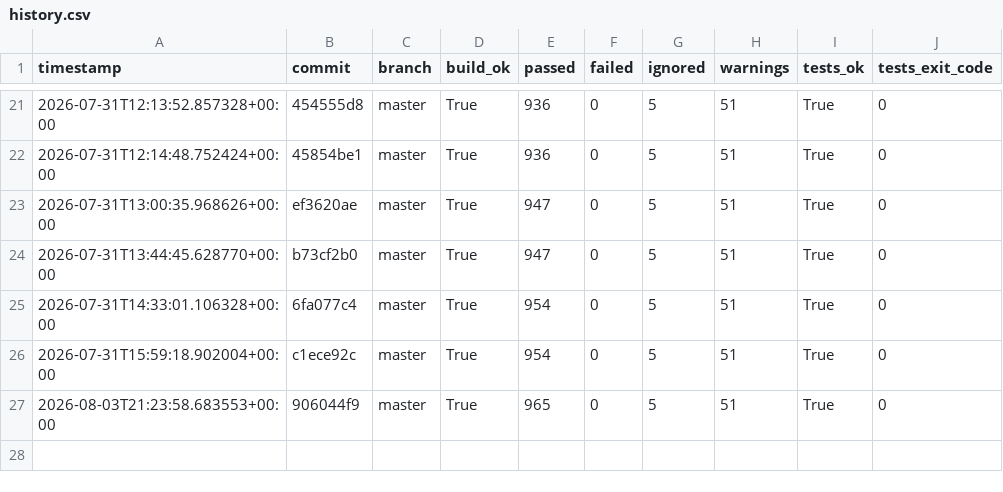
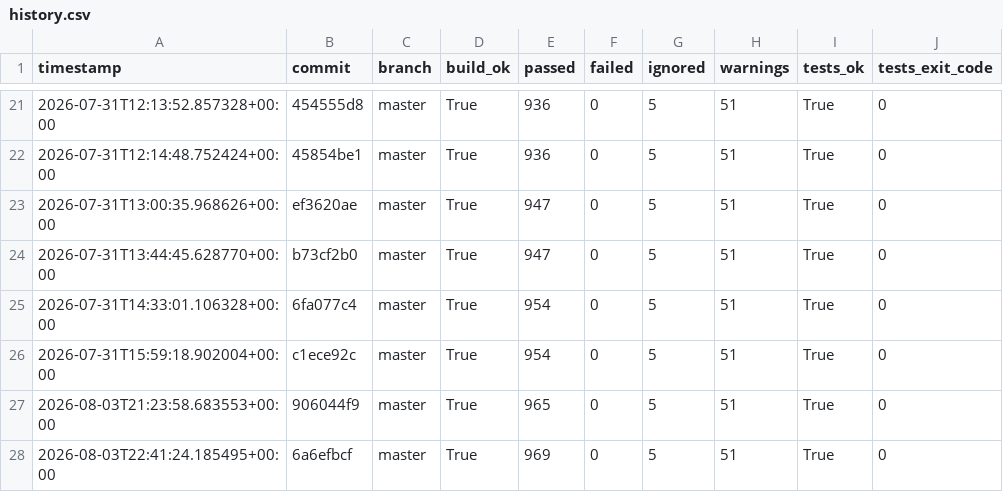
Before and after one commit to hiwavebrowser/hiwave-windows, a CSV file: metrics/history.csv, drawn as a sheet; only a part is shown, gaps mark what is left out.

```diff
--- a/metrics/history.csv
+++ b/metrics/history.csv
@@ -27 +27,2 @@ timestamp,commit,branch,build_ok,passed,failed,ignored,warnings,tests_ok,tests_e
 2026-08-03T21:23:58.683553+00:00,906044f9,master,True,965,0,5,51,True,0
+2026-08-03T22:41:24.185495+00:00,6a6efbcf,master,True,969,0,5,51,True,0
```
Also changed, not shown: 1 other file.
